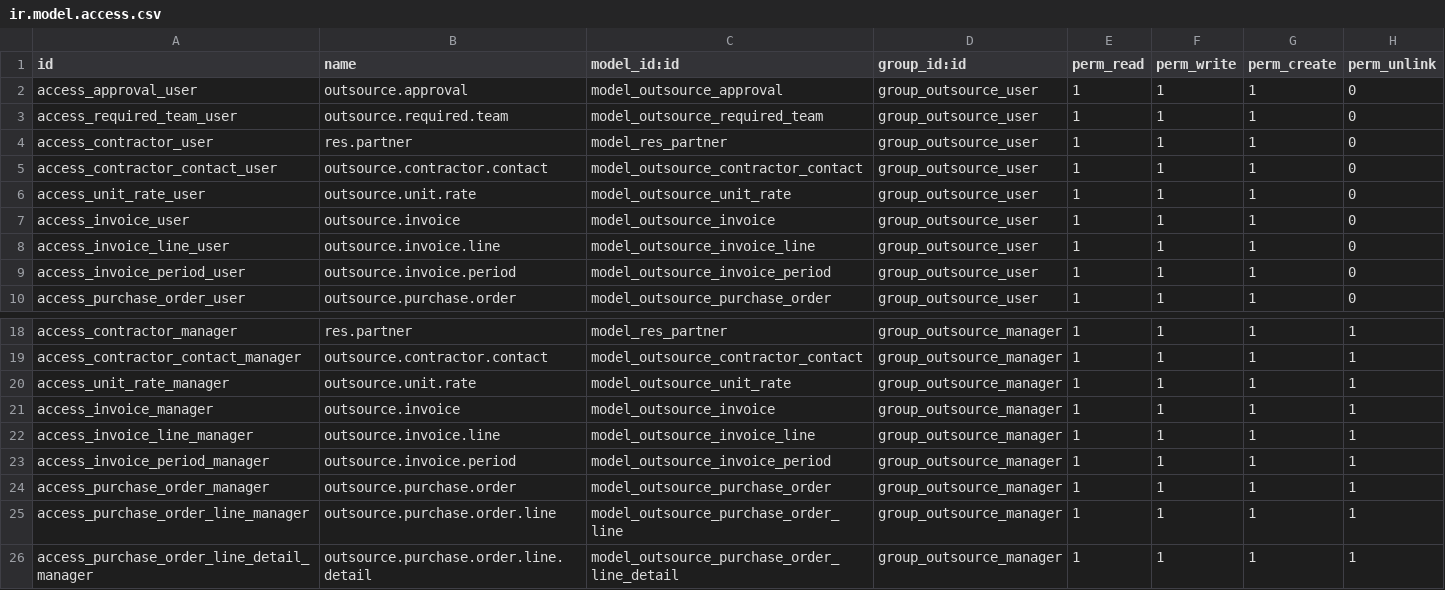
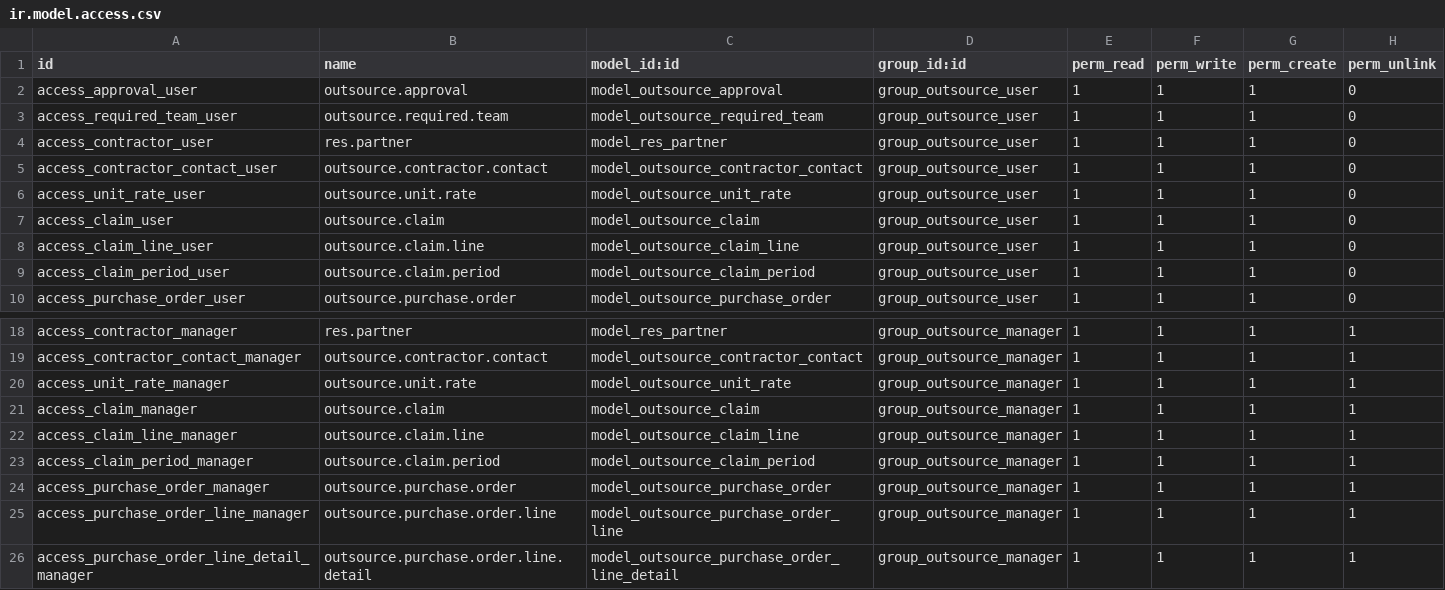
Before and after one commit to Suhail-Ismail/odoo-budget-outsource, a CSV file: security/ir.model.access.csv, drawn as a sheet; only a part is shown, gaps mark what is left out.

Commit message:
Refactor Invoice to Claim

```diff
--- a/security/ir.model.access.csv
+++ b/security/ir.model.access.csv
@@ -6,5 +6,5 @@ access_contractor_contact_user,outsource.contractor.contact,model_outsource_cont
 access_unit_rate_user,outsource.unit.rate,model_outsource_unit_rate,group_outsource_user,1,1,1,0
-access_invoice_user,outsource.invoice,model_outsource_invoice,group_outsource_user,1,1,1,0
-access_invoice_line_user,outsource.invoice.line,model_outsource_invoice_line,group_outsource_user,1,1,1,0
-access_invoice_period_user,outsource.invoice.period,model_outsource_invoice_period,group_outsource_user,1,1,1,0
+access_claim_user,outsource.claim,model_outsource_claim,group_outsource_user,1,1,1,0
+access_claim_line_user,outsource.claim.line,model_outsource_claim_line,group_outsource_user,1,1,1,0
+access_claim_period_user,outsource.claim.period,model_outsource_claim_period,group_outsource_user,1,1,1,0
 access_purchase_order_user,outsource.purchase.order,model_outsource_purchase_order,group_outsource_user,1,1,1,0
@@ -20,5 +20,5 @@ access_contractor_contact_manager,outsource.contractor.contact,model_outsource_c
 access_unit_rate_manager,outsource.unit.rate,model_outsource_unit_rate,group_outsource_manager,1,1,1,1
-access_invoice_manager,outsource.invoice,model_outsource_invoice,group_outsource_manager,1,1,1,1
-access_invoice_line_manager,outsource.invoice.line,model_outsource_invoice_line,group_outsource_manager,1,1,1,1
-access_invoice_period_manager,outsource.invoice.period,model_outsource_invoice_period,group_outsource_manager,1,1,1,1
+access_claim_manager,outsource.claim,model_outsource_claim,group_outsource_manager,1,1,1,1
+access_claim_line_manager,outsource.claim.line,model_outsource_claim_line,group_outsource_manager,1,1,1,1
+access_claim_period_manager,outsource.claim.period,model_outsource_claim_period,group_outsource_manager,1,1,1,1
 access_purchase_order_manager,outsource.purchase.order,model_outsource_purchase_order,group_outsource_manager,1,1,1,1
```
Also changed, not shown: 12 other files.
